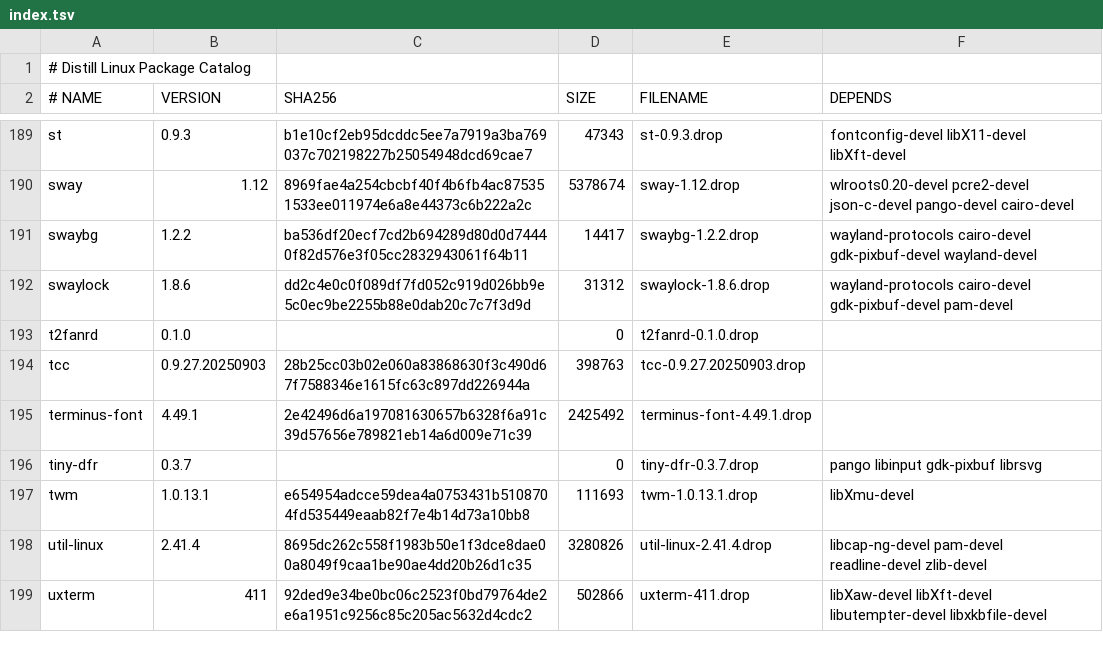
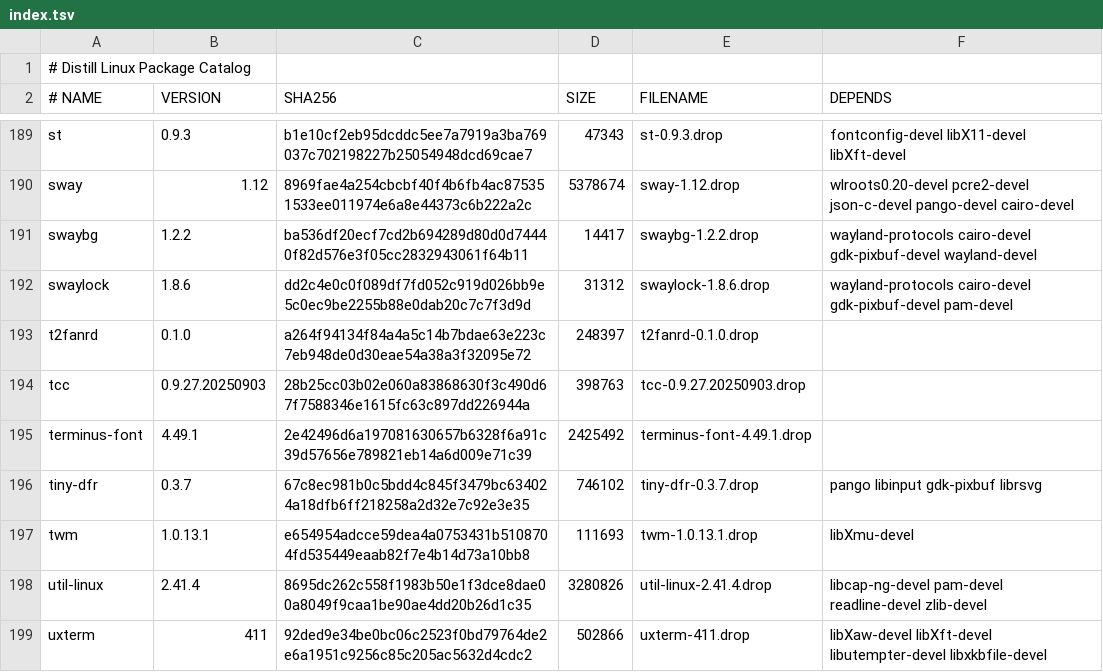
Before and after one commit to distill-linux/distill-linux.github.io, a TSV file: static/ports/index.tsv, drawn as a sheet; only a part is shown, gaps mark what is left out; the diff covers the shown part only.

```diff
--- a/static/ports/index.tsv
+++ b/static/ports/index.tsv
@@ -192,6 +192,6 @@ swaybg	1.2.2	ba536df20ecf7cd2b694289d80d0d74440f82d576e3f05cc2832943061f64b11	14
 swaylock	1.8.6	dd2c4e0c0f089df7fd052c919d026bb9e5c0ec9be2255b88e0dab20c7c7f3d9d	31312	swaylock-1.8.6.drop	wayland-protocols cairo-devel gdk-pixbuf-devel pam-devel
-t2fanrd	0.1.0		0	t2fanrd-0.1.0.drop	
+t2fanrd	0.1.0	a264f94134f84a4a5c14b7bdae63e223c7eb948de0d30eae54a38a3f32095e72	248397	t2fanrd-0.1.0.drop	
 tcc	0.9.27.20250903	28b25cc03b02e060a83868630f3c490d67f7588346e1615fc63c897dd226944a	398763	tcc-0.9.27.20250903.drop	
 terminus-font	4.49.1	2e42496d6a197081630657b6328f6a91c39d57656e789821eb14a6d009e71c39	2425492	terminus-font-4.49.1.drop	
-tiny-dfr	0.3.7		0	tiny-dfr-0.3.7.drop	pango libinput gdk-pixbuf librsvg
+tiny-dfr	0.3.7	67c8ec981b0c5bdd4c845f3479bc634024a18dfb6ff218258a2d32e7c92e3e35	746102	tiny-dfr-0.3.7.drop	pango libinput gdk-pixbuf librsvg
 twm	1.0.13.1	e654954adcce59dea4a0753431b5108704fd535449eaab82f7e4b14d73a10bb8	111693	twm-1.0.13.1.drop	libXmu-devel
```
Also changed, not shown: 43 edited cells elsewhere in this file, 36 other files.
